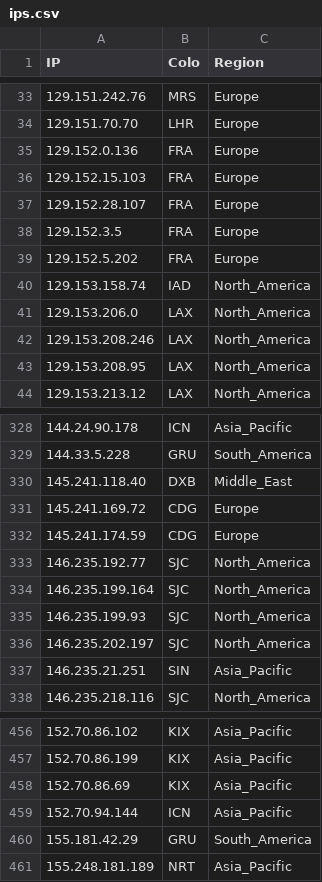
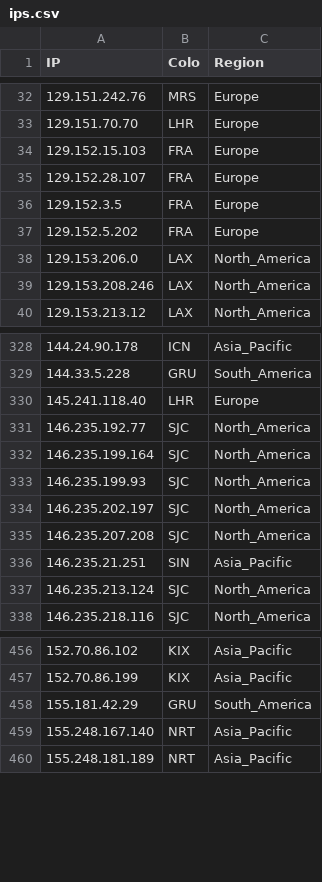
Before and after one commit to FarelRA/proxyip-tracker, a CSV file: result/ips.csv, drawn as a sheet; only a part is shown, gaps mark what is left out; the diff covers the shown part only.

```diff
--- a/result/ips.csv
+++ b/result/ips.csv
@@ -34,3 +33,2 @@ IP,Colo,Region
 129.151.70.70,LHR,Europe
-129.152.0.136,FRA,Europe
 129.152.15.103,FRA,Europe
@@ -39,6 +37,4 @@ IP,Colo,Region
 129.152.5.202,FRA,Europe
-129.153.158.74,IAD,North_America
 129.153.206.0,LAX,North_America
 129.153.208.246,LAX,North_America
-129.153.208.95,LAX,North_America
 129.153.213.12,LAX,North_America
@@ -329,5 +329,3 @@ IP,Colo,Region
 144.33.5.228,GRU,South_America
-145.241.118.40,DXB,Middle_East
-145.241.169.72,CDG,Europe
-145.241.174.59,CDG,Europe
+145.241.118.40,LHR,Europe
 146.235.192.77,SJC,North_America
@@ -336,3 +334,5 @@ IP,Colo,Region
 146.235.202.197,SJC,North_America
+146.235.207.208,SJC,North_America
 146.235.21.251,SIN,Asia_Pacific
+146.235.213.124,SJC,North_America
 146.235.218.116,SJC,North_America
@@ -457,5 +457,4 @@ IP,Colo,Region
 152.70.86.199,KIX,Asia_Pacific
-152.70.86.69,KIX,Asia_Pacific
-152.70.94.144,ICN,Asia_Pacific
 155.181.42.29,GRU,South_America
+155.248.167.140,NRT,Asia_Pacific
 155.248.181.189,NRT,Asia_Pacific
```
Also changed, not shown: 22 added rows, 17 removed rows and 14 edited cells elsewhere in this file, result/domains-ips.csv, result/tested-ips.csv.
